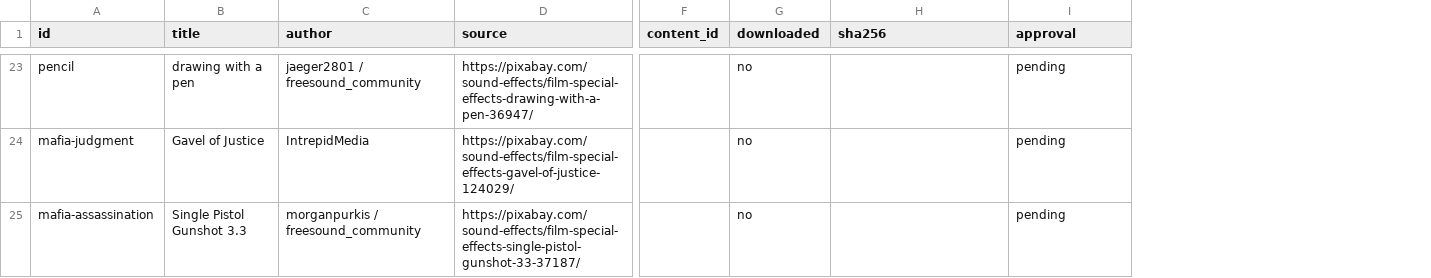
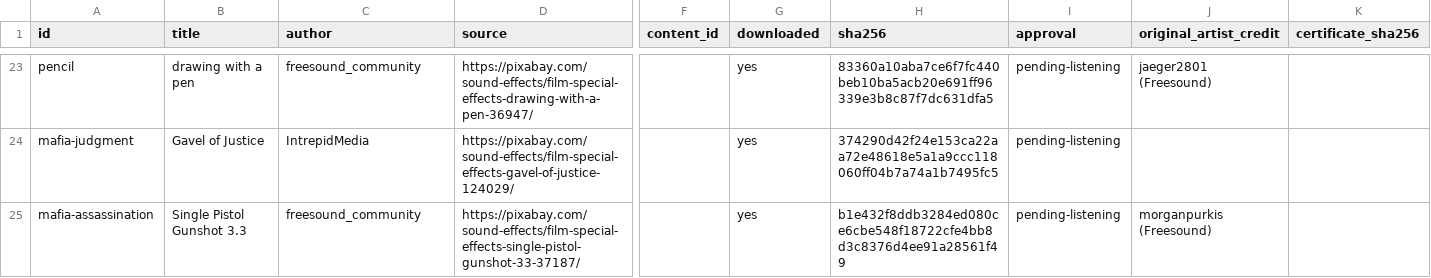
Before and after one commit to mf103871-boop/Maydan, a CSV file: docs/audio-direction/AUDIO-LICENSES.csv, drawn as a sheet; only a part is shown, gaps mark what is left out; the diff covers the shown part only; the diff names each change by its address in the sheet, - before the commit and + after, or states it on an @@ line.

```diff
--- a/docs/audio-direction/AUDIO-LICENSES.csv
+++ b/docs/audio-direction/AUDIO-LICENSES.csv
+column J (original_artist_credit), rows 23-25: jaeger2801 (Freesound) |  | morganpurkis (Freesound)
+column K (certificate_sha256), empty
-C23 (author): jaeger2801 / freesound_community
+C23 (author): freesound_community
-G23:G25 (downloaded): no
+G23:G25 (downloaded): yes
-H23 (sha256): (empty)
+H23 (sha256): 83360a10aba7ce6f7fc440beb10ba5acb20e691ff96339e3b8c87f7dc631dfa5
-I23:I25 (approval): pending
+I23:I25 (approval): pending-listening
-H24 (sha256): (empty)
+H24 (sha256): 374290d42f24e153ca22aa72e48618e5a1a9ccc118060ff04b7a74a1b7495fc5
-C25 (author): morganpurkis / freesound_community
+C25 (author): freesound_community
-H25 (sha256): (empty)
+H25 (sha256): b1e432f8ddb3284ed080ce6cbe548f18722cfe4bb8d3c8376d4ee91a28561f49
```
Also changed, not shown: 69 edited cells elsewhere in this file, 5 other files.
